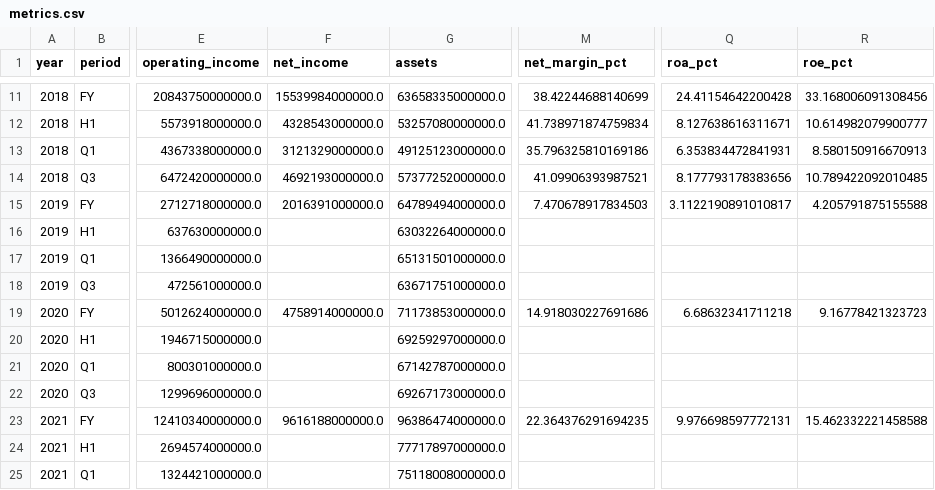
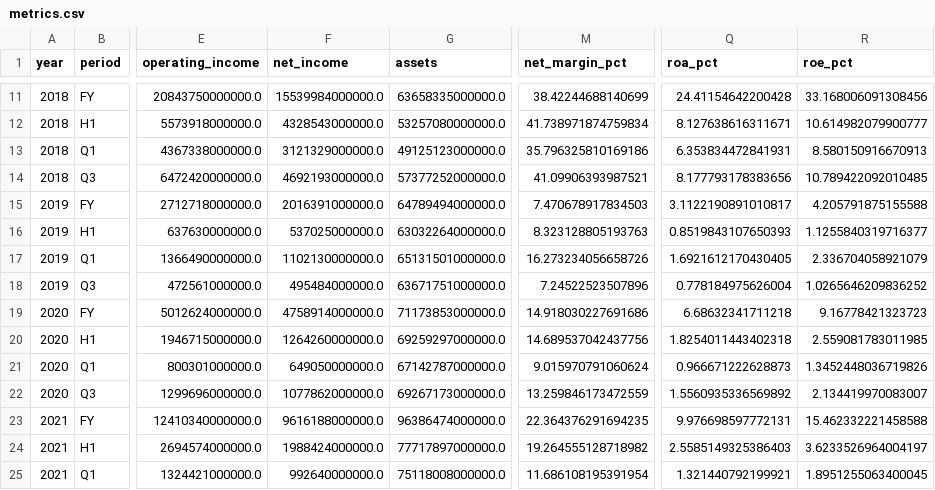
Before and after one commit to HSC-Class01/YG-sk-hynix, a CSV file: data/metrics.csv, drawn as a sheet; only a part is shown, gaps mark what is left out; the diff covers the shown part only; the diff names each change by its address in the sheet, - before the commit and + after, or states it on an @@ line.

```diff
--- a/data/metrics.csv
+++ b/data/metrics.csv
-F16 (net_income): (empty)
+F16 (net_income): 537025000000.0
-M16 (net_margin_pct): (empty)
+M16 (net_margin_pct): 8.323128805193763
-Q16 (roa_pct): (empty)
+Q16 (roa_pct): 0.8519843107650393
-R16 (roe_pct): (empty)
+R16 (roe_pct): 1.1255840319716377
-F17 (net_income): (empty)
+F17 (net_income): 1102130000000.0
-M17 (net_margin_pct): (empty)
+M17 (net_margin_pct): 16.273234056658726
-Q17 (roa_pct): (empty)
+Q17 (roa_pct): 1.6921612170430405
-R17 (roe_pct): (empty)
+R17 (roe_pct): 2.336704058921079
-F18 (net_income): (empty)
+F18 (net_income): 495484000000.0
-M18 (net_margin_pct): (empty)
+M18 (net_margin_pct): 7.24522523507896
-Q18 (roa_pct): (empty)
+Q18 (roa_pct): 0.778184975626004
-R18 (roe_pct): (empty)
+R18 (roe_pct): 1.0265646209836252
-F20 (net_income): (empty)
+F20 (net_income): 1264260000000.0
-M20 (net_margin_pct): (empty)
+M20 (net_margin_pct): 14.689537042437756
-Q20 (roa_pct): (empty)
+Q20 (roa_pct): 1.8254011443402318
-R20 (roe_pct): (empty)
+R20 (roe_pct): 2.559081783011985
-F21 (net_income): (empty)
+F21 (net_income): 649050000000.0
-M21 (net_margin_pct): (empty)
+M21 (net_margin_pct): 9.015970791060624
-Q21 (roa_pct): (empty)
+Q21 (roa_pct): 0.966671222628873
-R21 (roe_pct): (empty)
+R21 (roe_pct): 1.3452448036719826
-F22 (net_income): (empty)
+F22 (net_income): 1077862000000.0
-M22 (net_margin_pct): (empty)
+M22 (net_margin_pct): 13.259846173472559
-Q22 (roa_pct): (empty)
+Q22 (roa_pct): 1.5560935336569892
-R22 (roe_pct): (empty)
+R22 (roe_pct): 2.134419970083007
-F24 (net_income): (empty)
+F24 (net_income): 1988424000000.0
-M24 (net_margin_pct): (empty)
+M24 (net_margin_pct): 19.264555128718982
-Q24 (roa_pct): (empty)
+Q24 (roa_pct): 2.5585149325386403
-R24 (roe_pct): (empty)
+R24 (roe_pct): 3.6233526964004197
-F25 (net_income): (empty)
+F25 (net_income): 992640000000.0
-M25 (net_margin_pct): (empty)
+M25 (net_margin_pct): 11.686108195391954
-Q25 (roa_pct): (empty)
+Q25 (roa_pct): 1.321440792199921
-R25 (roe_pct): (empty)
+R25 (roe_pct): 1.8951255063400045
```
Also changed, not shown: 65 edited cells elsewhere in this file, 1 other file.
